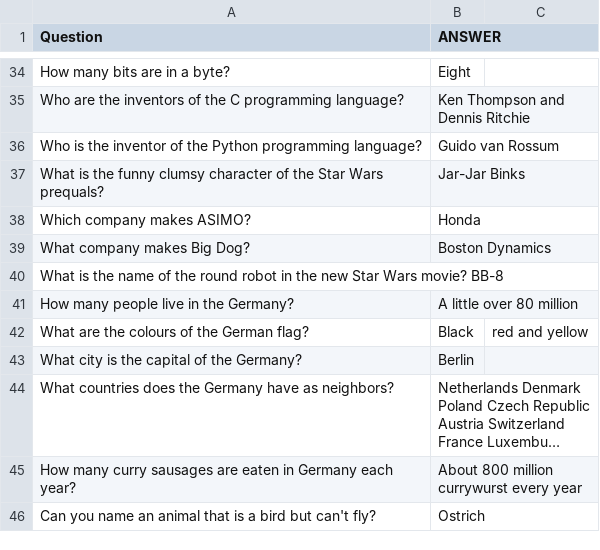
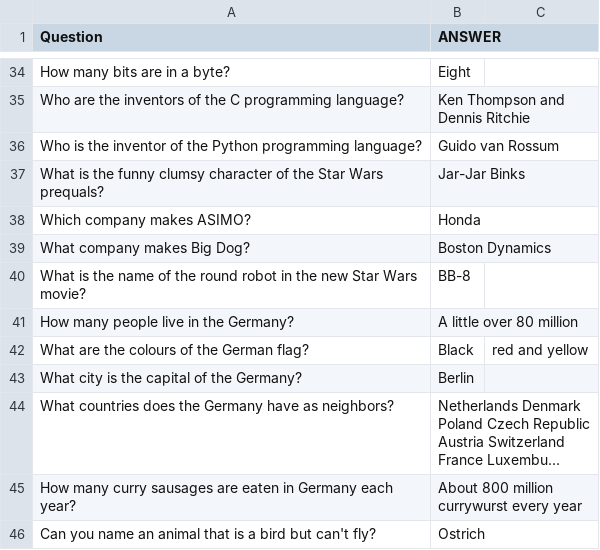
Before and after one commit to RoboCupAtHome/Leipzig2016, a CSV file: speech_recognition/speech_recognition_questions.csv, drawn as a sheet; only a part is shown, gaps mark what is left out; long unchanged cells end in …; removed rows and columns are numbered as before the commit, all else as after; the diff names each change by its address in the sheet, - before the commit and + after, or states it on an @@ line.

Commit message:
Add forgotten comma

```diff
--- a/speech_recognition/speech_recognition_questions.csv
+++ b/speech_recognition/speech_recognition_questions.csv
-row 40: What is the name of the round robot in the new Star Wars movie? BB-8
+row 40: What is the name of the round robot in the new Star Wars movie? | BB-8
```
